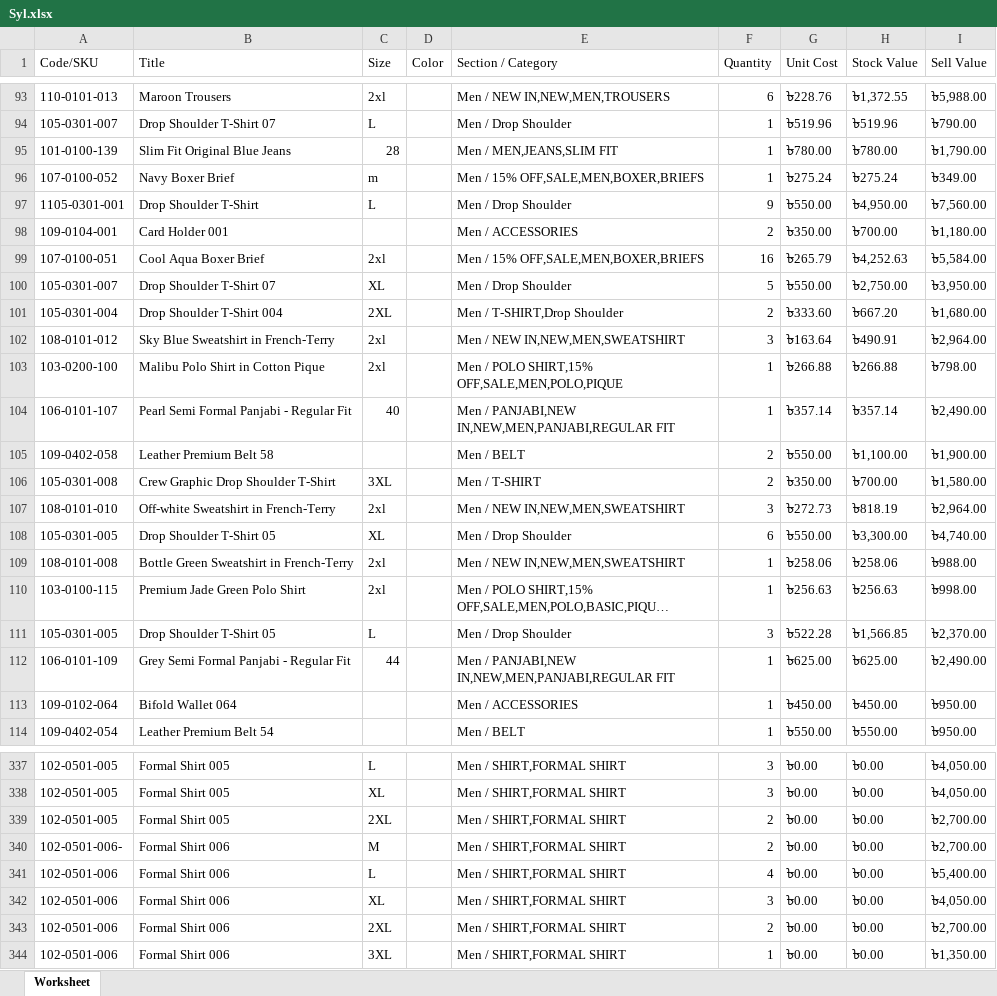
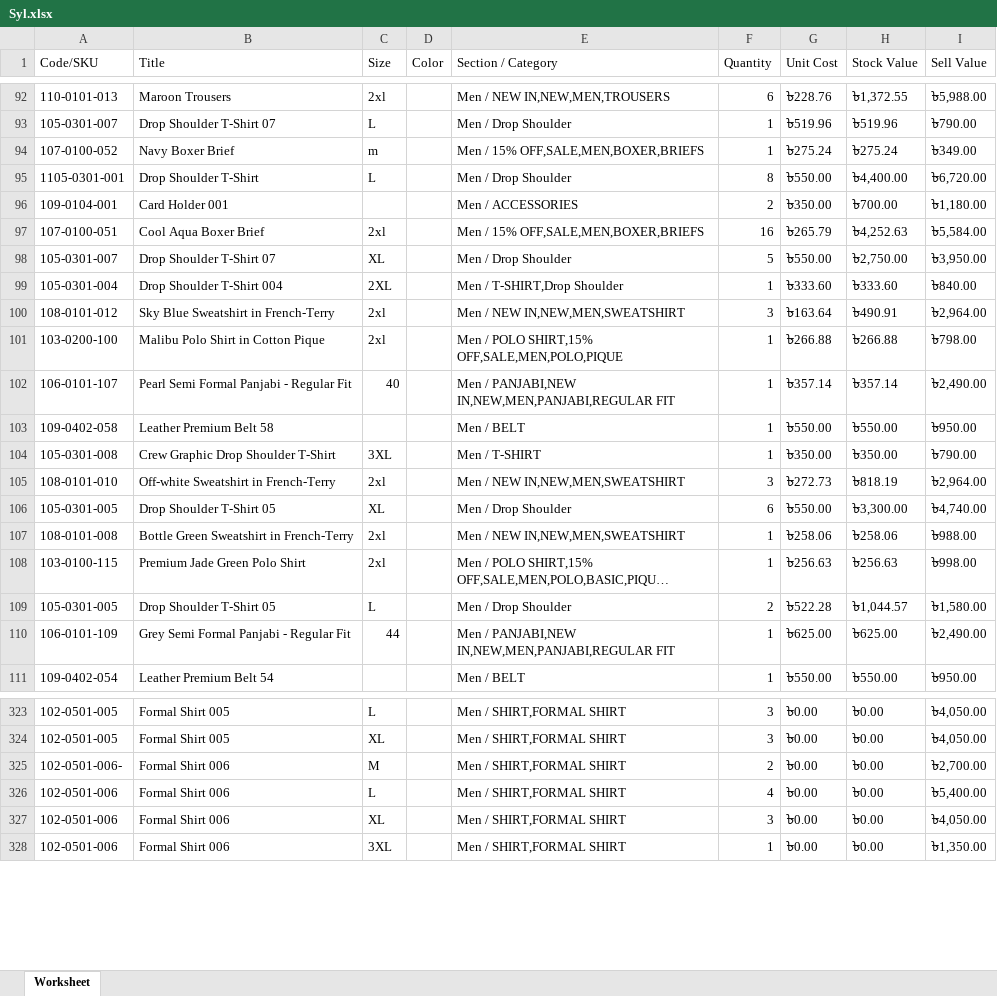
Before and after one commit to Sajid-ul-Islam/DEEN-OPS, an Excel workbook: src/inventory/Syl.xlsx, sheet Worksheet, drawn as a sheet; only a part is shown, gaps mark what is left out; long unchanged cells end in …; values as stored, in another font and other column widths than the file's, no borders; removed rows and columns are numbered as before the commit, all else as after; the diff covers the shown part only; the diff names each change by its address in the sheet, - before the commit and + after, or states it on an @@ line.

```diff
--- a/src/inventory/Syl.xlsx (sheet Worksheet)
+++ b/src/inventory/Syl.xlsx (sheet Worksheet)
-row 95: 101-0100-139 | Slim Fit Original Blue Jeans | 28 |  | Men / MEN,JEANS,SLIM FIT | 1 | ৳780.00 | ৳780.00 | ৳1,790.00
-F95 (Quantity): 9
+F95 (Quantity): 8
-H95 (Stock Value): ৳4,950.00
+H95 (Stock Value): ৳4,400.00
-I95 (Sell Value): ৳7,560.00
+I95 (Sell Value): ৳6,720.00
-F99 (Quantity): 2
+F99 (Quantity): 1
-H99 (Stock Value): ৳667.20
+H99 (Stock Value): ৳333.60
-I99 (Sell Value): ৳1,680.00
+I99 (Sell Value): ৳840.00
-F103:F104 (Quantity): 2
+F103:F104 (Quantity): 1
-H103 (Stock Value): ৳1,100.00
+H103 (Stock Value): ৳550.00
-I103 (Sell Value): ৳1,900.00
+I103 (Sell Value): ৳950.00
-H104 (Stock Value): ৳700.00
+H104 (Stock Value): ৳350.00
-I104 (Sell Value): ৳1,580.00
+I104 (Sell Value): ৳790.00
-F109 (Quantity): 3
+F109 (Quantity): 2
-H109 (Stock Value): ৳1,566.85
+H109 (Stock Value): ৳1,044.57
-I109 (Sell Value): ৳2,370.00
+I109 (Sell Value): ৳1,580.00
-row 113: 109-0102-064 | Bifold Wallet 064 |  |  | Men / ACCESSORIES | 1 | ৳450.00 | ৳450.00 | ৳950.00
-row 339: 102-0501-005 | Formal Shirt 005 | 2XL |  | Men / SHIRT,FORMAL SHIRT | 2 | ৳0.00 | ৳0.00 | ৳2,700.00
-row 343: 102-0501-006 | Formal Shirt 006 | 2XL |  | Men / SHIRT,FORMAL SHIRT | 2 | ৳0.00 | ৳0.00 | ৳2,700.00
```
Also changed, not shown: 12 removed rows and 35 edited cells elsewhere in this sheet, src/inventory/Cum.xlsx, src/inventory/Mir.xlsx, 1 other file.
